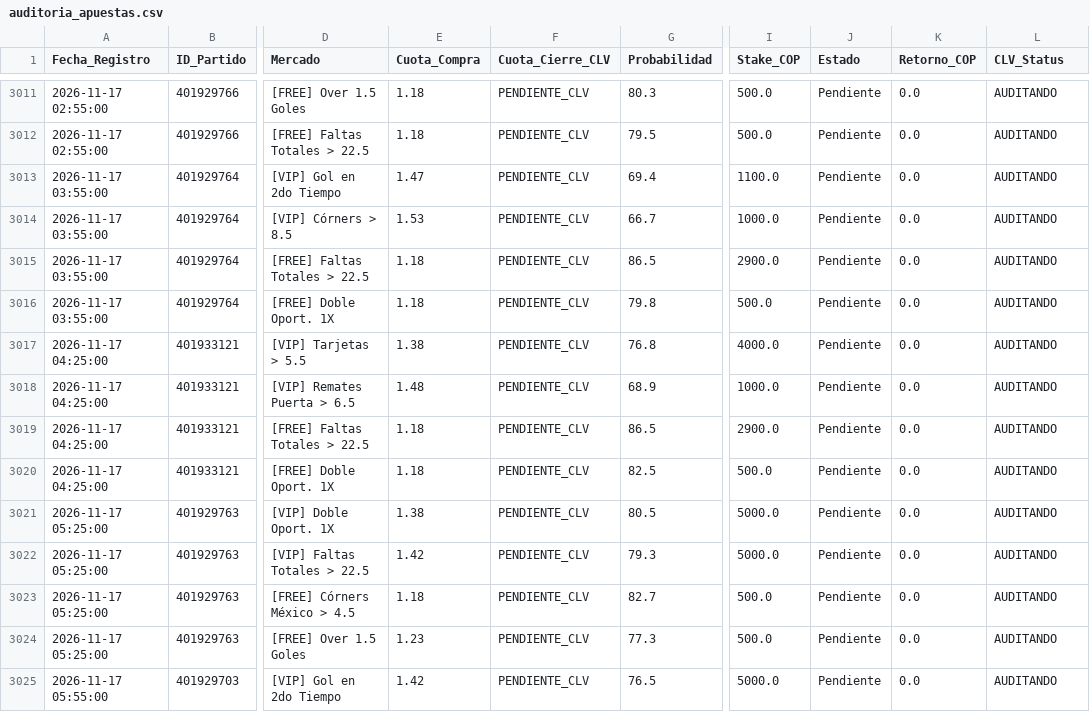
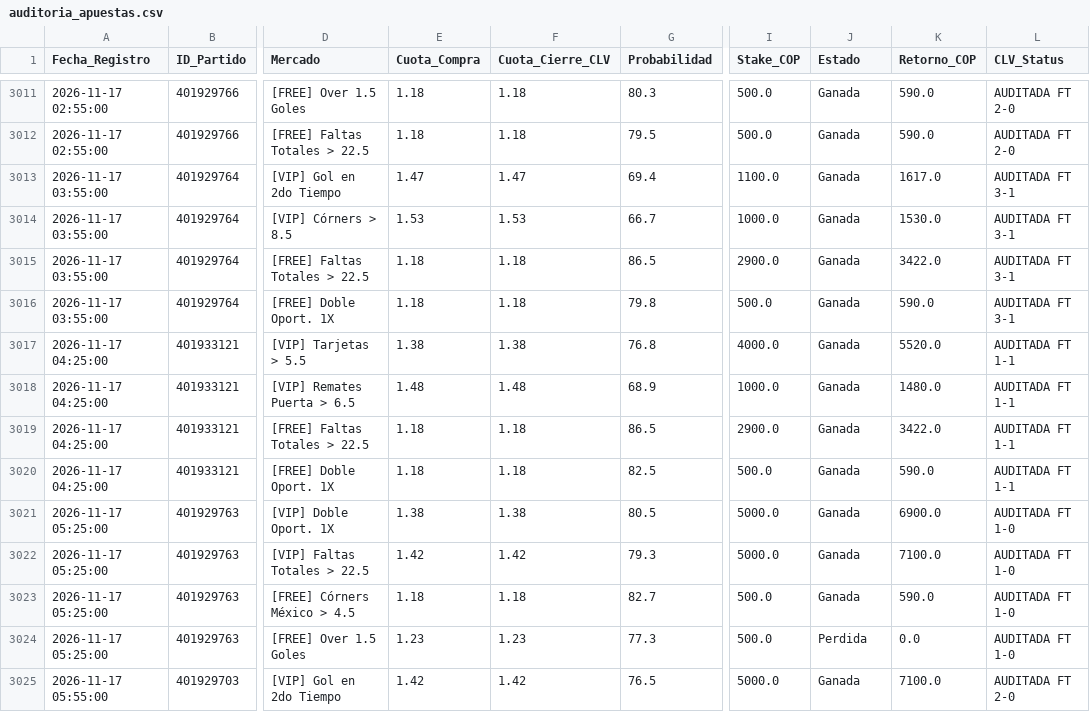
Before and after one commit to quantbetanalitica/quantbet22, a CSV file: auditoria_apuestas.csv, drawn as a sheet; only a part is shown, gaps mark what is left out; the diff covers the shown part only; the diff names each change by its address in the sheet, - before the commit and + after, or states it on an @@ line.

```diff
--- a/auditoria_apuestas.csv
+++ b/auditoria_apuestas.csv
-F3011:F3012 (Cuota_Cierre_CLV): PENDIENTE_CLV
+F3011:F3012 (Cuota_Cierre_CLV): 1.18
-J3011:J3023 (Estado): Pendiente
+J3011:J3023 (Estado): Ganada
-K3011:K3012 (Retorno_COP): 0.0
+K3011:K3012 (Retorno_COP): 590.0
-L3011:L3012 (CLV_Status): AUDITANDO
+L3011:L3012 (CLV_Status): AUDITADA FT 2-0
-F3013 (Cuota_Cierre_CLV): PENDIENTE_CLV
+F3013 (Cuota_Cierre_CLV): 1.47
-K3013 (Retorno_COP): 0.0
+K3013 (Retorno_COP): 1617.0
-L3013:L3016 (CLV_Status): AUDITANDO
+L3013:L3016 (CLV_Status): AUDITADA FT 3-1
-F3014 (Cuota_Cierre_CLV): PENDIENTE_CLV
+F3014 (Cuota_Cierre_CLV): 1.53
-K3014 (Retorno_COP): 0.0
+K3014 (Retorno_COP): 1530.0
-F3015:F3016 (Cuota_Cierre_CLV): PENDIENTE_CLV
+F3015:F3016 (Cuota_Cierre_CLV): 1.18
-K3015 (Retorno_COP): 0.0
+K3015 (Retorno_COP): 3422.0
-K3016 (Retorno_COP): 0.0
+K3016 (Retorno_COP): 590.0
-F3017 (Cuota_Cierre_CLV): PENDIENTE_CLV
+F3017 (Cuota_Cierre_CLV): 1.38
-K3017 (Retorno_COP): 0.0
+K3017 (Retorno_COP): 5520.0
-L3017:L3020 (CLV_Status): AUDITANDO
+L3017:L3020 (CLV_Status): AUDITADA FT 1-1
-F3018 (Cuota_Cierre_CLV): PENDIENTE_CLV
+F3018 (Cuota_Cierre_CLV): 1.48
-K3018 (Retorno_COP): 0.0
+K3018 (Retorno_COP): 1480.0
-F3019:F3020 (Cuota_Cierre_CLV): PENDIENTE_CLV
+F3019:F3020 (Cuota_Cierre_CLV): 1.18
-K3019 (Retorno_COP): 0.0
+K3019 (Retorno_COP): 3422.0
-K3020 (Retorno_COP): 0.0
+K3020 (Retorno_COP): 590.0
-F3021 (Cuota_Cierre_CLV): PENDIENTE_CLV
+F3021 (Cuota_Cierre_CLV): 1.38
-K3021 (Retorno_COP): 0.0
+K3021 (Retorno_COP): 6900.0
-L3021:L3024 (CLV_Status): AUDITANDO
+L3021:L3024 (CLV_Status): AUDITADA FT 1-0
-F3022 (Cuota_Cierre_CLV): PENDIENTE_CLV
+F3022 (Cuota_Cierre_CLV): 1.42
-K3022 (Retorno_COP): 0.0
+K3022 (Retorno_COP): 7100.0
-F3023 (Cuota_Cierre_CLV): PENDIENTE_CLV
+F3023 (Cuota_Cierre_CLV): 1.18
-K3023 (Retorno_COP): 0.0
+K3023 (Retorno_COP): 590.0
-F3024 (Cuota_Cierre_CLV): PENDIENTE_CLV
+F3024 (Cuota_Cierre_CLV): 1.23
-J3024 (Estado): Pendiente
+J3024 (Estado): Perdida
-F3025 (Cuota_Cierre_CLV): PENDIENTE_CLV
+F3025 (Cuota_Cierre_CLV): 1.42
-J3025 (Estado): Pendiente
+J3025 (Estado): Ganada
-K3025 (Retorno_COP): 0.0
+K3025 (Retorno_COP): 7100.0
-L3025 (CLV_Status): AUDITANDO
+L3025 (CLV_Status): AUDITADA FT 2-0
```
Also changed, not shown: 81 edited cells elsewhere in this file.
